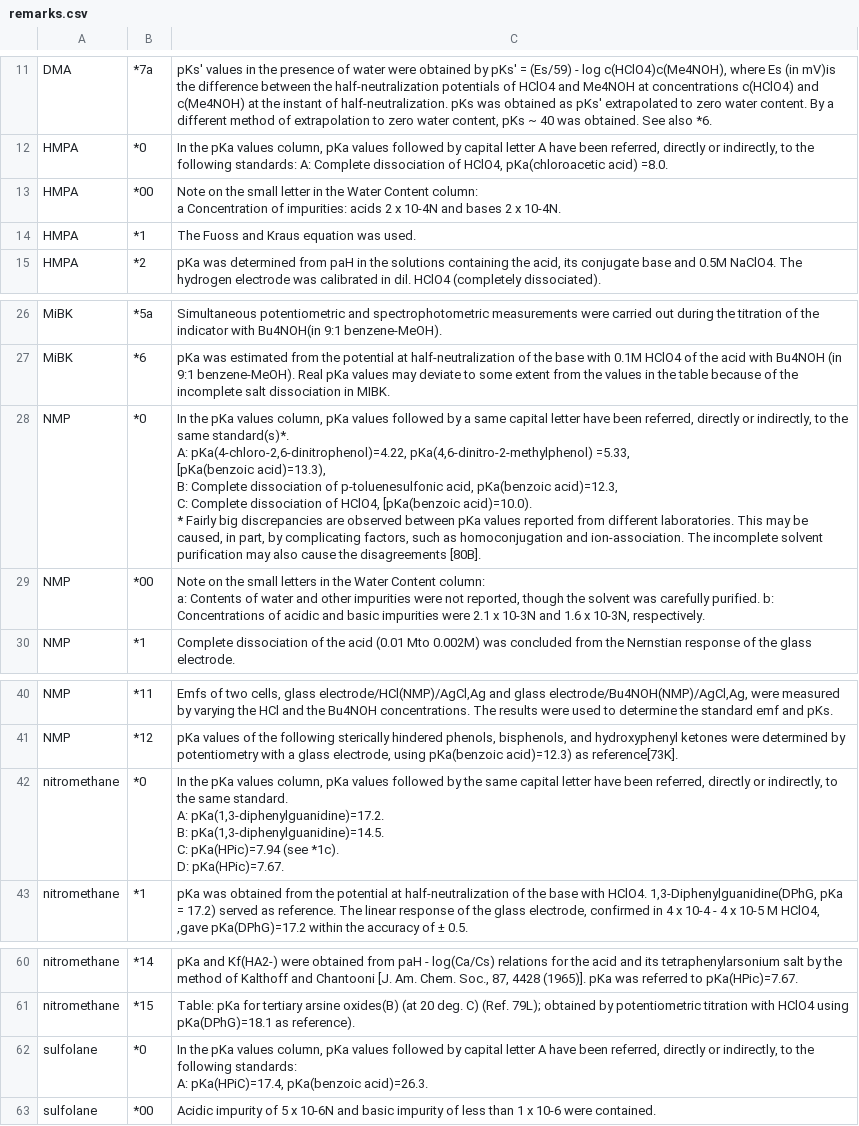
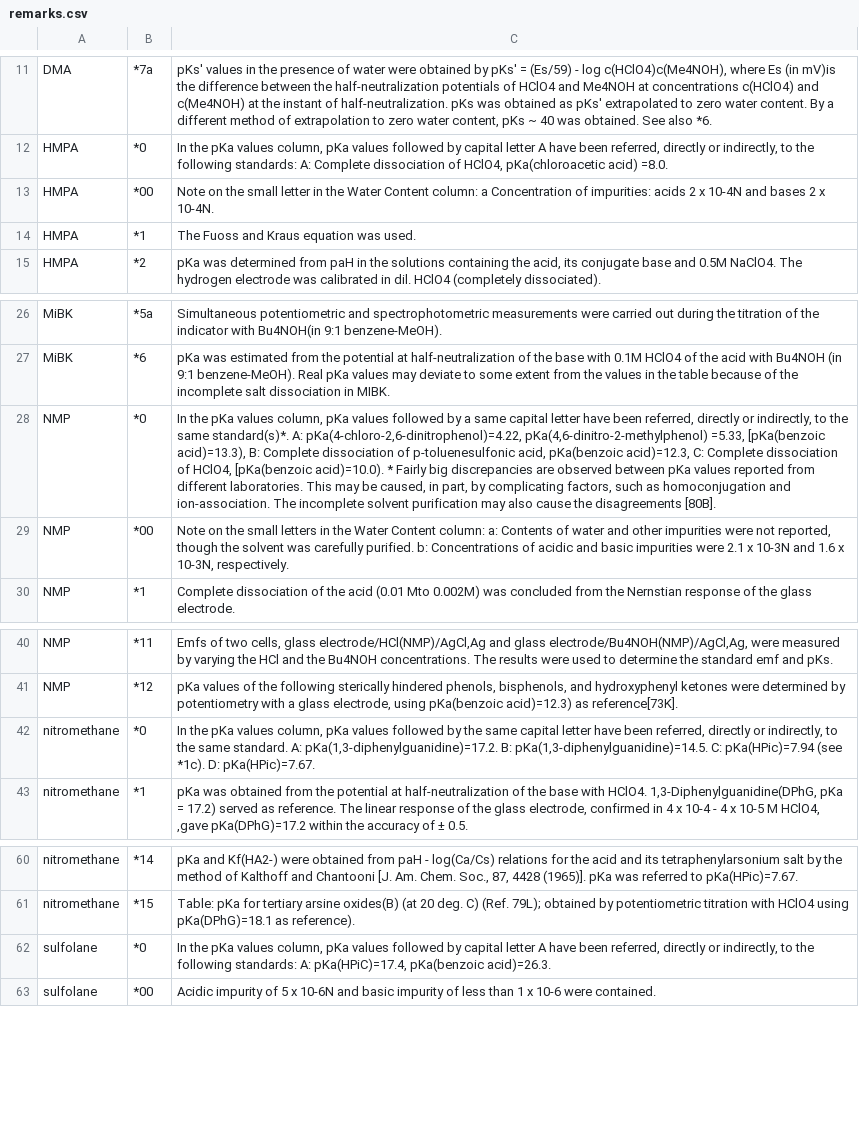
Before and after one commit to IUPAC/Dissociation-Constants-Izutsu, a CSV file: code_translations/remarks.csv, drawn as a sheet; only a part is shown, gaps mark what is left out; the diff names each change by its address in the sheet, - before the commit and + after, or states it on an @@ line.

```diff
--- a/code_translations/remarks.csv
+++ b/code_translations/remarks.csv
-C13: …x 10-4N.
+C13: …x 10-4N.
-C28: …disagreements [80B].
+C28: …disagreements [80B].
-C29: …10-3N, respectively.
+C29: …10-3N, respectively.
-C42: …D: pKa(HPic)=7.67.
+C42: …D: pKa(HPic)=7.67.
-C62: …pKa(benzoic acid)=26.3.
+C62: …pKa(benzoic acid)=26.3.
```
Also changed, not shown: izutsu_data_v1-0.csv.
